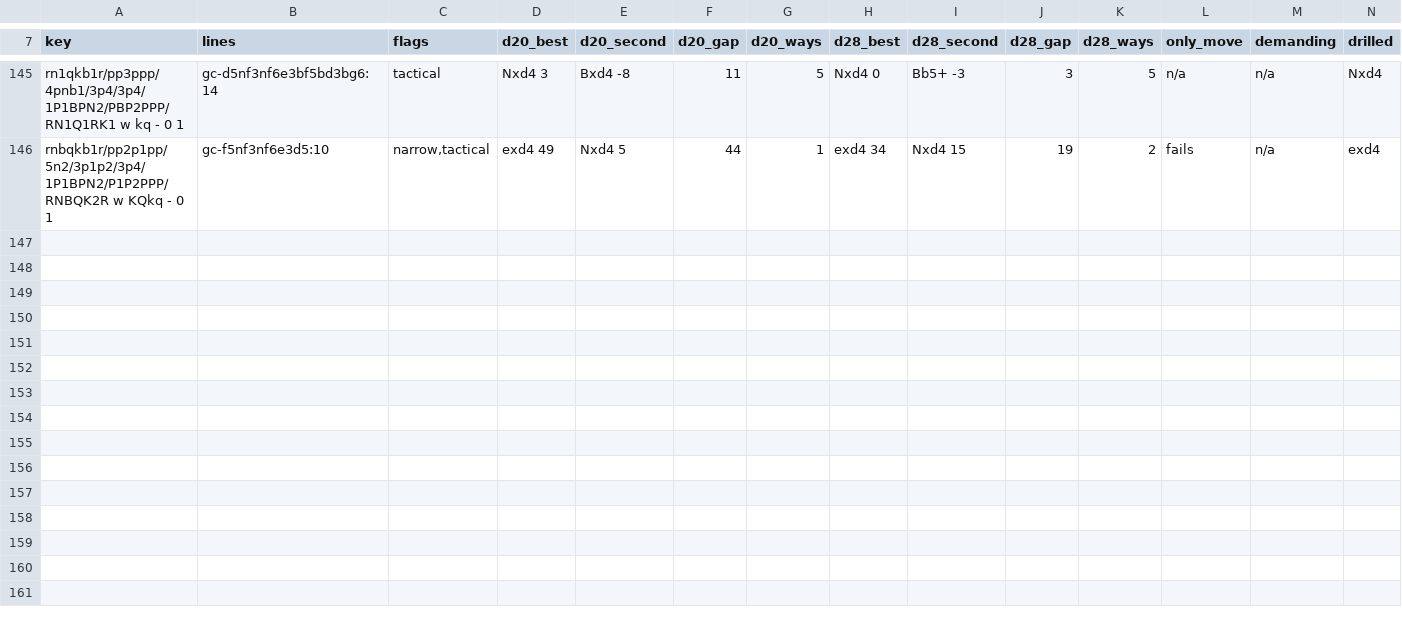
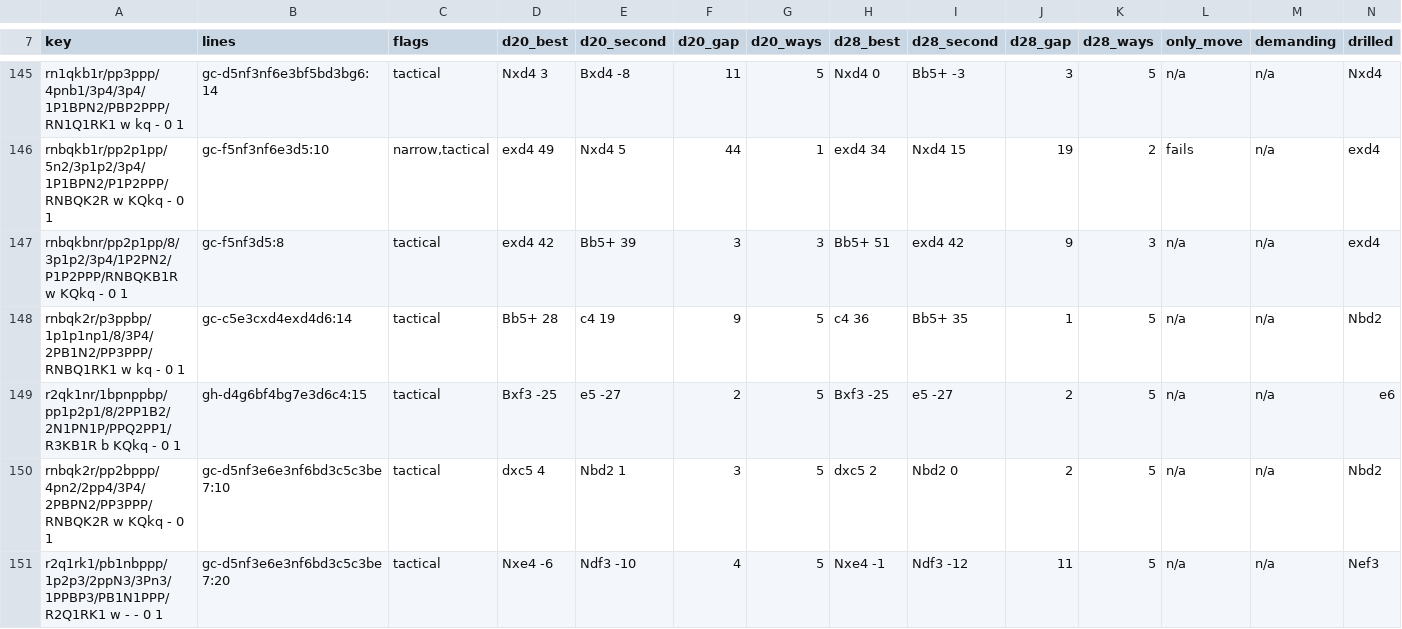
Before and after one commit to LuisMars/openingtrainer, a TSV file: research/deep-checks.tsv, drawn as a sheet; only a part is shown, gaps mark what is left out; rows hold the shown columns only; the diff covers the shown part only; the diff names each change by its address in the sheet, - before the commit and + after, or states it on an @@ line.

```diff
--- a/research/deep-checks.tsv
+++ b/research/deep-checks.tsv
+row 147: rnbqkbnr/pp2p1pp/8/3p1p2/3p4/1P2PN2/P1P2PPP/RNBQKB1R w KQkq - 0 1 | gc-f5nf3d5:8 | tactical | exd4 42 | Bb5+ 39 | 3 | 3 | Bb5+ 51 | exd4 42 | 9 | 3 | n/a | n/a | exd4
+row 148: rnbqk2r/p3ppbp/1p1p1np1/8/3P4/2PB1N2/PP3PPP/RNBQ1RK1 w kq - 0 1 | gc-c5e3cxd4exd4d6:14 | tactical | Bb5+ 28 | c4 19 | 9 | 5 | c4 36 | Bb5+ 35 | 1 | 5 | n/a | n/a | Nbd2
+row 149: r2qk1nr/1bpnppbp/pp1p2p1/8/2PP1B2/2N1PN1P/PPQ2PP1/R3KB1R b KQkq - 0 1 | gh-d4g6bf4bg7e3d6c4:15 | tactical | Bxf3 -25 | e5 -27 | 2 | 5 | Bxf3 -25 | e5 -27 | 2 | 5 | n/a | n/a | e6
+row 150: rnbqk2r/pp2bppp/4pn2/2pp4/3P4/2PBPN2/PP3PPP/RNBQK2R w KQkq - 0 1 | gc-d5nf3e6e3nf6bd3c5c3be7:10 | tactical | dxc5 4 | Nbd2 1 | 3 | 5 | dxc5 2 | Nbd2 0 | 2 | 5 | n/a | n/a | Nbd2
+row 151: r2q1rk1/pb1nbppp/1p2p3/2ppN3/3Pn3/1PPBP3/PB1N1PPP/R2Q1RK1 w - - 0 1 | gc-d5nf3e6e3nf6bd3c5c3be7:20 | tactical | Nxe4 -6 | Ndf3 -10 | 4 | 5 | Nxe4 -1 | Ndf3 -12 | 11 | 5 | n/a | n/a | Nef3
```
Also changed, not shown: 5 added rows and 4 edited cells elsewhere in this file, research/named-moves.tsv, 20 other files.
